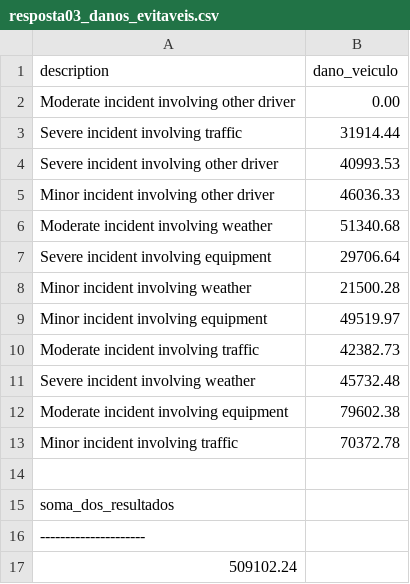
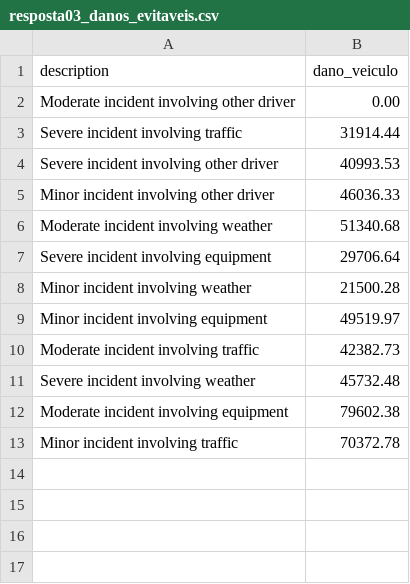
Before and after one commit to bizu325/tabelas_e_queries_postgresql, a CSV file: respostas/resposta03_danos_evitaveis.csv, drawn as a sheet.

Commit message:
Update resposta03_danos_evitaveis.csv

```diff
--- a/respostas/resposta03_danos_evitaveis.csv
+++ b/respostas/resposta03_danos_evitaveis.csv
@@ -13,5 +13 @@ Moderate incident involving equipment,79602.38
 Minor incident involving traffic,70372.78
-
- soma_dos_resultados
----------------------
-           509102.24
```
